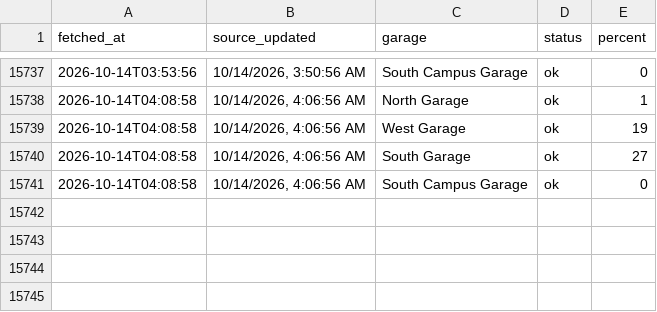
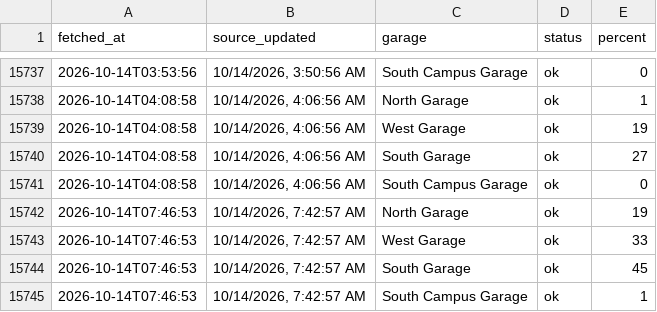
Before and after one commit to park5000/sjsu-parking, a CSV file: parking.csv, drawn as a sheet; only a part is shown, gaps mark what is left out; the diff names each change by its address in the sheet, - before the commit and + after, or states it on an @@ line.

Commit message:
parking 2026-10-14 07:46

```diff
--- a/parking.csv
+++ b/parking.csv
+row 15742: 2026-10-14T07:46:53 | 10/14/2026, 7:42:57 AM | North Garage | ok | 19
+row 15743: 2026-10-14T07:46:53 | 10/14/2026, 7:42:57 AM | West Garage | ok | 33
+row 15744: 2026-10-14T07:46:53 | 10/14/2026, 7:42:57 AM | South Garage | ok | 45
+row 15745: 2026-10-14T07:46:53 | 10/14/2026, 7:42:57 AM | South Campus Garage | ok | 1
```
